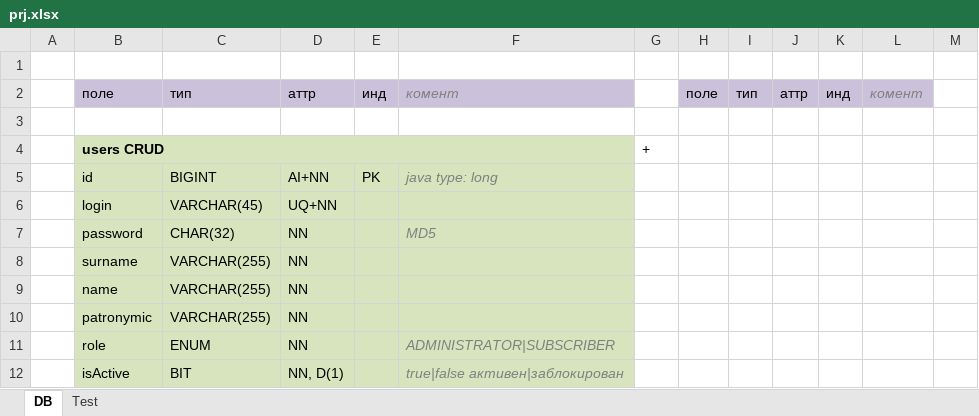
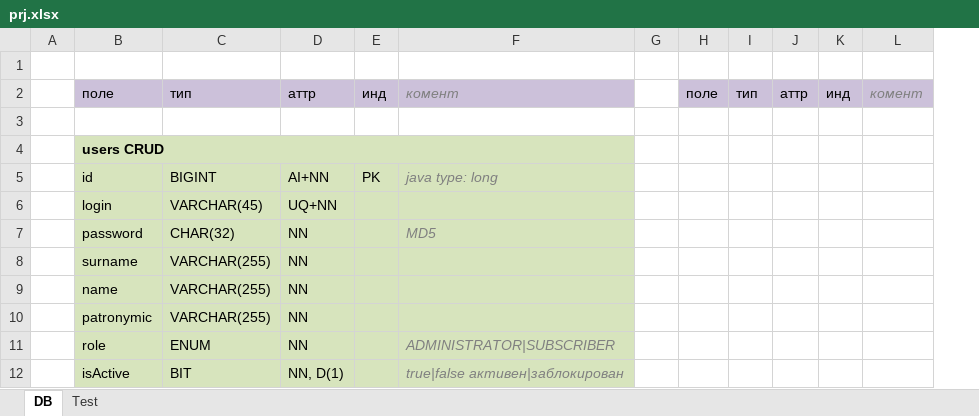
Before and after one commit to drWebber/station, an Excel workbook: doc/prj.xlsx, sheet DB, drawn as a sheet; only a part is shown; values as stored, in another font and other column widths than the file's, no borders; removed rows and columns are numbered as before the commit, all else as after; the diff names each change by its address in the sheet, - before the commit and + after, or states it on an @@ line.

```diff
--- a/doc/prj.xlsx (sheet DB)
+++ b/doc/prj.xlsx (sheet DB)
-column G, row 4: +
+column G, empty
-column M, empty
```
Also changed, not shown: 6 other files.
